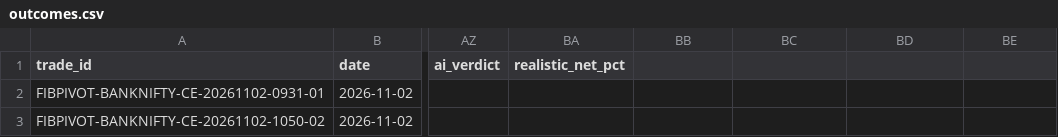
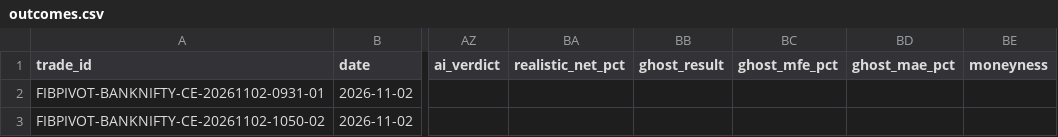
Before and after one commit to kothasanketh93-afk/options-alert-scanner, a CSV file: ledger/outcomes.csv, drawn as a sheet; only a part is shown, gaps mark what is left out; the diff names each change by its address in the sheet, - before the commit and + after, or states it on an @@ line.

```diff
--- a/ledger/outcomes.csv
+++ b/ledger/outcomes.csv
-BB1: (empty)
+BB1: ghost_result
-BC1: (empty)
+BC1: ghost_mfe_pct
-BD1: (empty)
+BD1: ghost_mae_pct
-BE1: (empty)
+BE1: moneyness
```
Also changed, not shown: 3 other files.
